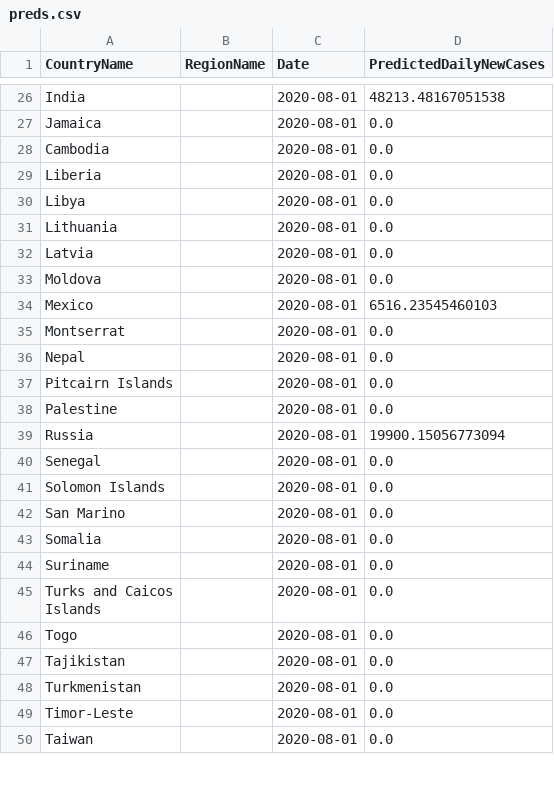
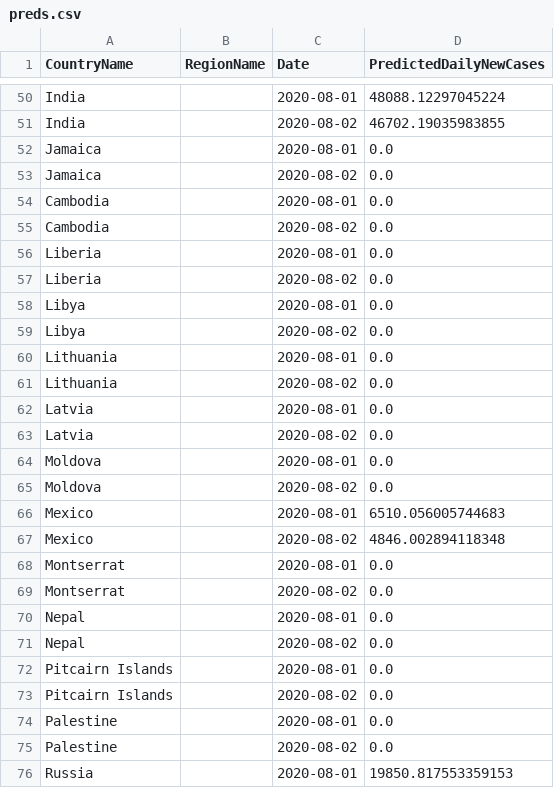
Before and after one commit to nathanhoang5/covid-xprize, a CSV file: tmp_predictions_for_prescriptions/preds.csv, drawn as a sheet; only a part is shown, gaps mark what is left out; the shorter side is filled out with more unchanged rows; addresses are those after the commit; the diff covers the shown part only; the diff names each change by its address in the sheet, - before the commit and + after, or states it on an @@ line.

```diff
--- a/tmp_predictions_for_prescriptions/preds.csv
+++ b/tmp_predictions_for_prescriptions/preds.csv
-D50 (PredictedDailyNewCases): 48213.48167051538
+D50 (PredictedDailyNewCases): 48088.12297045224
+row 51: India |  | 2020-08-02 | 46702.19035983855
+row 53: Jamaica |  | 2020-08-02 | 0.0
+row 55: Cambodia |  | 2020-08-02 | 0.0
+row 57: Liberia |  | 2020-08-02 | 0.0
+row 59: Libya |  | 2020-08-02 | 0.0
+row 61: Lithuania |  | 2020-08-02 | 0.0
+row 63: Latvia |  | 2020-08-02 | 0.0
+row 65: Moldova |  | 2020-08-02 | 0.0
-D66 (PredictedDailyNewCases): 6516.23545460103
+D66 (PredictedDailyNewCases): 6510.056005744683
+row 67: Mexico |  | 2020-08-02 | 4846.002894118348
+row 69: Montserrat |  | 2020-08-02 | 0.0
+row 71: Nepal |  | 2020-08-02 | 0.0
+row 73: Pitcairn Islands |  | 2020-08-02 | 0.0
+row 75: Palestine |  | 2020-08-02 | 0.0
-D76 (PredictedDailyNewCases): 19900.15056773094
+D76 (PredictedDailyNewCases): 19850.817553359153
```
Also changed, not shown: 48 added rows and 7 edited cells elsewhere in this file, 1 other file.
